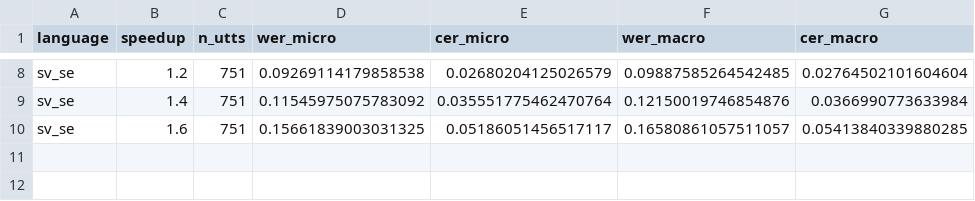
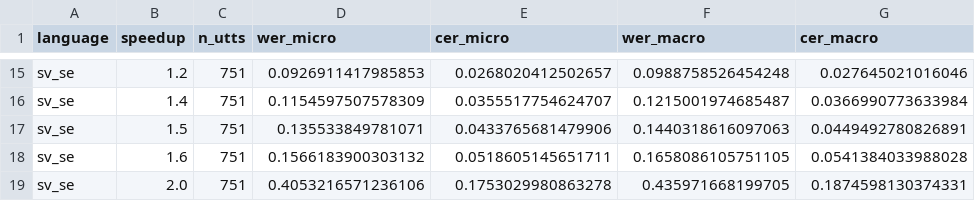
Before and after one commit to LeonEricsson/stt-speedup-bench, a CSV file: results/whisper-large-v3-turbo-fine.csv, drawn as a sheet; only a part is shown, gaps mark what is left out; addresses are those after the commit; the diff covers the shown part only; the diff names each change by its address in the sheet, - before the commit and + after, or states it on an @@ line.

```diff
--- a/results/whisper-large-v3-turbo-fine.csv
+++ b/results/whisper-large-v3-turbo-fine.csv
-D15 (wer_micro): 0.09269114179858538
+D15 (wer_micro): 0.0926911417985853
-E15 (cer_micro): 0.02680204125026579
+E15 (cer_micro): 0.0268020412502657
-F15 (wer_macro): 0.09887585264542485
+F15 (wer_macro): 0.0988758526454248
-G15 (cer_macro): 0.02764502101604604
+G15 (cer_macro): 0.027645021016046
-D16 (wer_micro): 0.11545975075783092
+D16 (wer_micro): 0.1154597507578309
-E16 (cer_micro): 0.035551775462470764
+E16 (cer_micro): 0.0355517754624707
-F16 (wer_macro): 0.12150019746854876
+F16 (wer_macro): 0.1215001974685487
+row 17: sv_se | 1.5 | 751 | 0.135533849781071 | 0.0433765681479906 | 0.1440318616097063 | 0.0449492780826891
-D18 (wer_micro): 0.15661839003031325
+D18 (wer_micro): 0.1566183900303132
-E18 (cer_micro): 0.05186051456517117
+E18 (cer_micro): 0.0518605145651711
-F18 (wer_macro): 0.16580861057511057
+F18 (wer_macro): 0.1658086105751105
-G18 (cer_macro): 0.05413840339880285
+G18 (cer_macro): 0.0541384033988028
+row 19: sv_se | 2.0 | 751 | 0.4053216571236106 | 0.1753029980863278 | 0.435971668199705 | 0.1874598130374331
```
Also changed, not shown: 7 added rows and 22 edited cells elsewhere in this file, results/whisper-medium-fine.csv, results/whisper-small-fine.csv, 1 other file.
